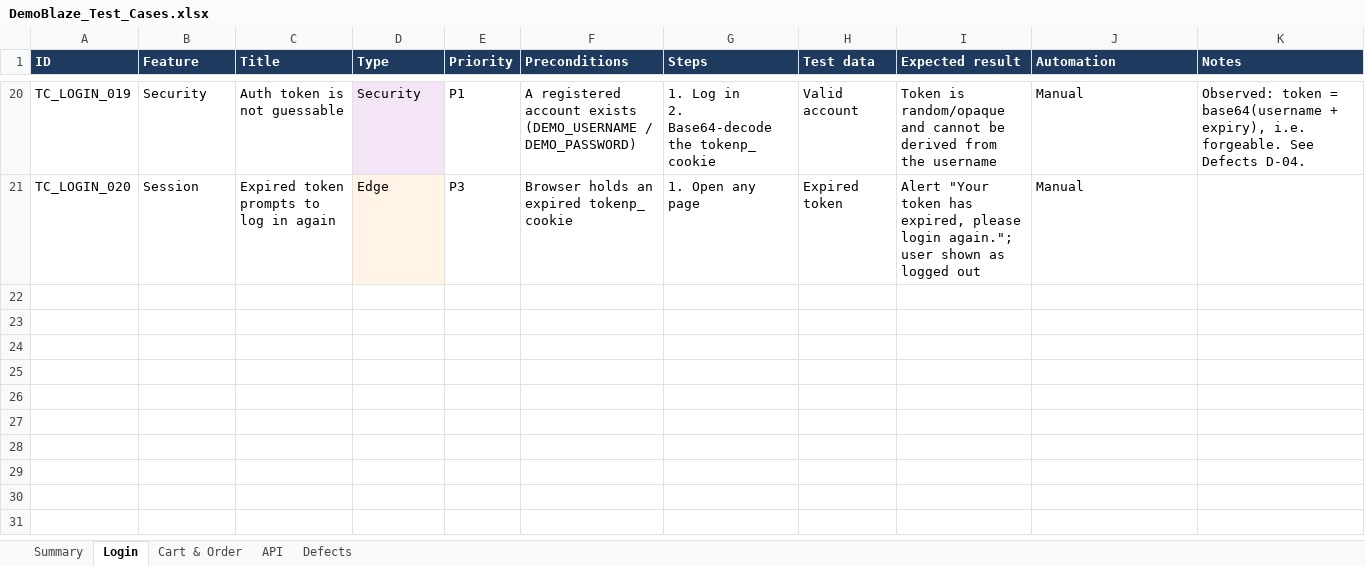
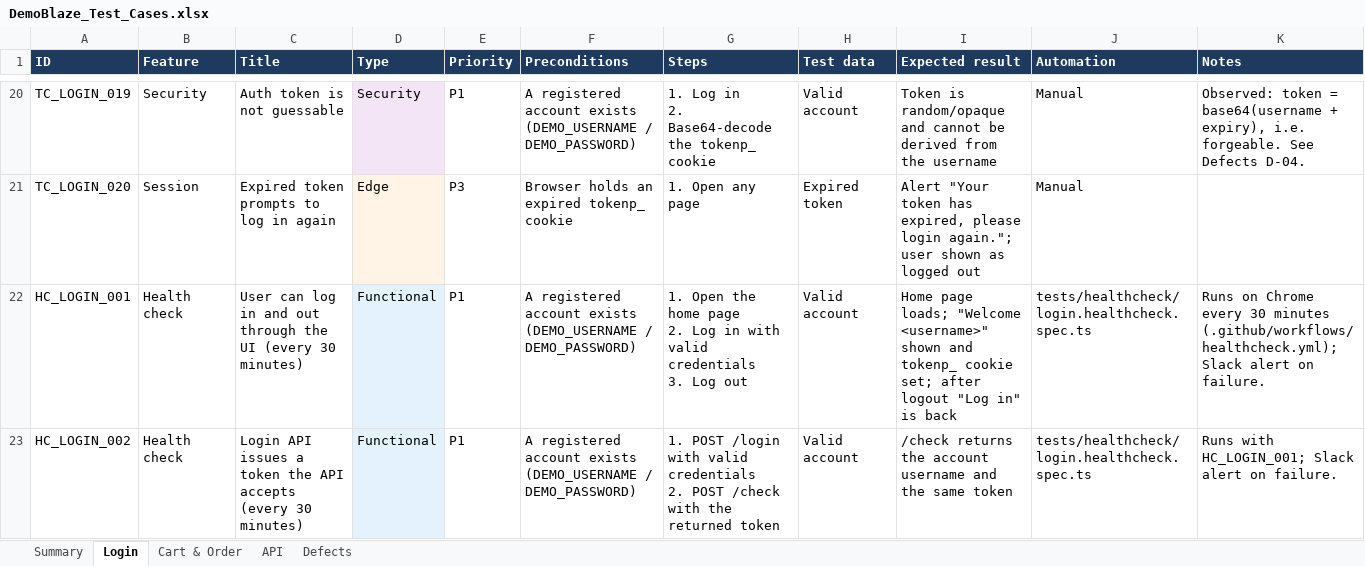
Before and after one commit to xuanhavcdn/testchallenge-99tech-caoxuanha, an Excel workbook: docs/DemoBlaze_Test_Cases.xlsx, sheet Login, drawn as a sheet; only a part is shown, gaps mark what is left out; values as stored, in another font and other column widths than the file's, no borders; ↵ is a line break in a cell; the diff names each change by its address in the sheet, - before the commit and + after, or states it on an @@ line.

Commit message:
Add login health check, run every 30 minutes with Slack alerts
- Health check suite (tests/healthcheck): UI login and logout on Chrome,
  and the login API, tagged @healthcheck and safe on prod
- Separate healthcheck Playwright project so regular runs don't repeat it
- Workflow healthcheck.yml: every 30 minutes on demo and on demand,
  Chrome only; uploads the report and notifies Slack only on failure
- Slack message title is now configurable (RUN_NAME)
- Document the cases (HC_LOGIN_001-002) and the workflow

```diff
--- a/docs/DemoBlaze_Test_Cases.xlsx (sheet Login)
+++ b/docs/DemoBlaze_Test_Cases.xlsx (sheet Login)
+row 22: HC_LOGIN_001 | Health check | User can log in and out through the UI (every 30 minutes) | Functional | P1 | A registered account exists (DEMO_USERNAME / DEMO_PASSWORD) | 1. Open the home page ↵ 2. Log in with valid credentials ↵ 3. Log out | Valid account | Home page loads; "Welcome <username>" shown and tokenp_ cookie set; after logout "Log in" is back | tests/healthcheck/login.healthcheck.spec.ts | Runs on Chrome every 30 minutes (.github/workflows/healthcheck.yml); Slack alert on failure.
+row 23: HC_LOGIN_002 | Health check | Login API issues a token the API accepts (every 30 minutes) | Functional | P1 | A registered account exists (DEMO_USERNAME / DEMO_PASSWORD) | 1. POST /login with valid credentials ↵ 2. POST /check with the returned token | Valid account | /check returns the account username and the same token | tests/healthcheck/login.healthcheck.spec.ts | Runs with HC_LOGIN_001; Slack alert on failure.
```
Also changed, not shown: sheet Summary, 8 other files.
